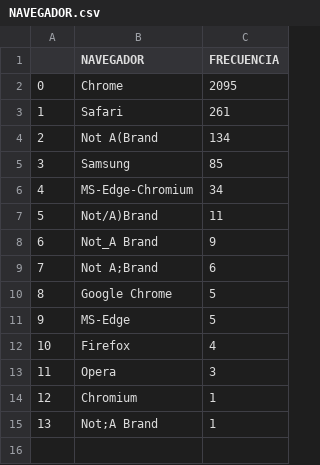
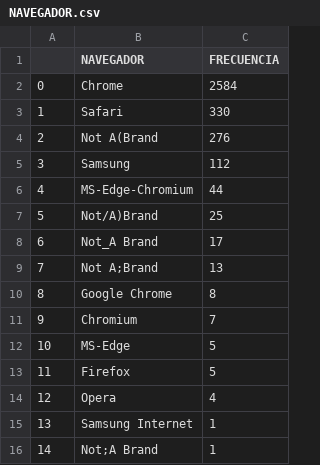
Before and after one commit to ARTURO4241/CMV_ACTIVACASH_2, a CSV file: NAVEGADOR.csv, drawn as a sheet; addresses are those after the commit; the diff names each change by its address in the sheet, - before the commit and + after, or states it on an @@ line.

```diff
--- a/NAVEGADOR.csv
+++ b/NAVEGADOR.csv
-C2 (FRECUENCIA): 2095
+C2 (FRECUENCIA): 2584
-C3 (FRECUENCIA): 261
+C3 (FRECUENCIA): 330
-C4 (FRECUENCIA): 134
+C4 (FRECUENCIA): 276
-C5 (FRECUENCIA): 85
+C5 (FRECUENCIA): 112
-C6 (FRECUENCIA): 34
+C6 (FRECUENCIA): 44
-C7 (FRECUENCIA): 11
+C7 (FRECUENCIA): 25
-C8 (FRECUENCIA): 9
+C8 (FRECUENCIA): 17
-C9 (FRECUENCIA): 6
+C9 (FRECUENCIA): 13
-C10 (FRECUENCIA): 5
+C10 (FRECUENCIA): 8
+row 11: 9 | Chromium | 7
@@ column A renumbered from row 12 down @@
-C13 (FRECUENCIA): 4
+C13 (FRECUENCIA): 5
-C14 (FRECUENCIA): 3
+C14 (FRECUENCIA): 4
-B15 (NAVEGADOR): Chromium
+B15 (NAVEGADOR): Samsung Internet
```
Also changed, not shown: EN PROCESO.csv, FECHAS.csv, 7 other files.
